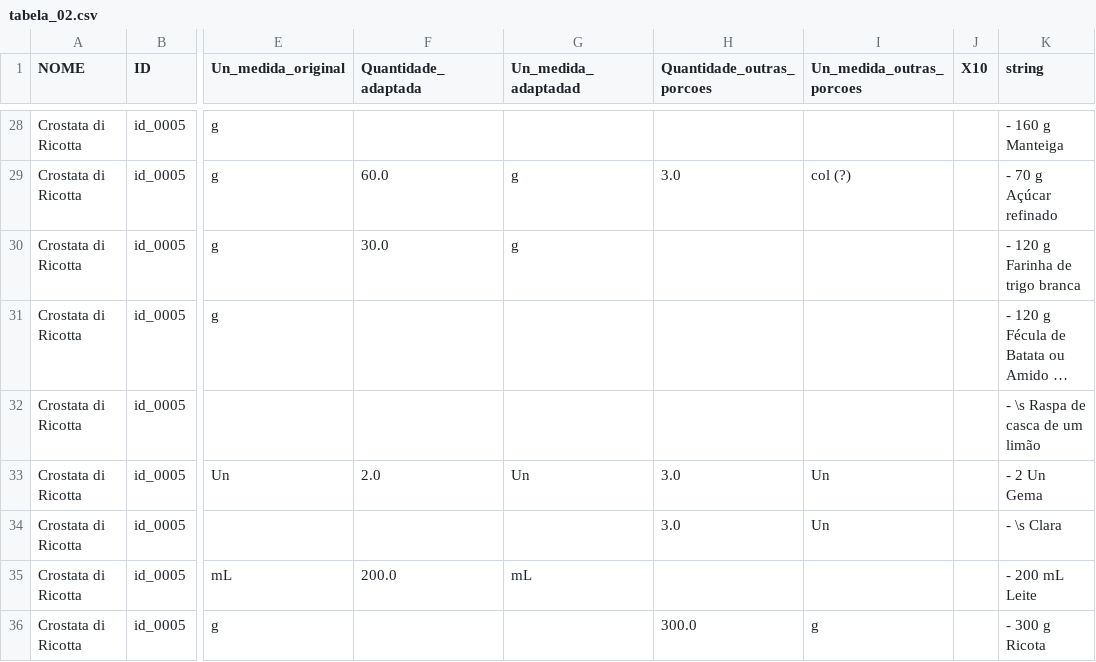
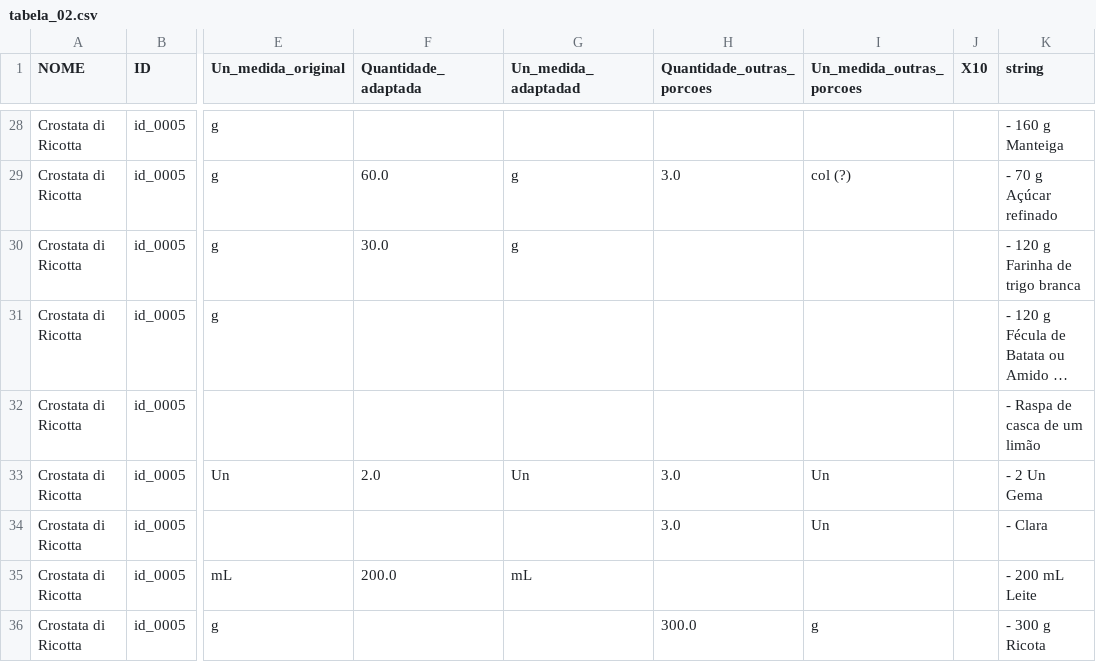
Before and after one commit to familia-mortara/receitas_mortara, a CSV file: dados/tabela_02.csv, drawn as a sheet; only a part is shown, gaps mark what is left out; long unchanged cells end in …; the diff covers the shown part only; the diff names each change by its address in the sheet, - before the commit and + after, or states it on an @@ line.

```diff
--- a/dados/tabela_02.csv
+++ b/dados/tabela_02.csv
-K32 (string): - \s Raspa de casca de um limão
+K32 (string): - Raspa de casca de um limão
-K34 (string): - \s Clara
+K34 (string): - Clara
```
Also changed, not shown: 8 edited cells elsewhere in this file, 5 other files.
